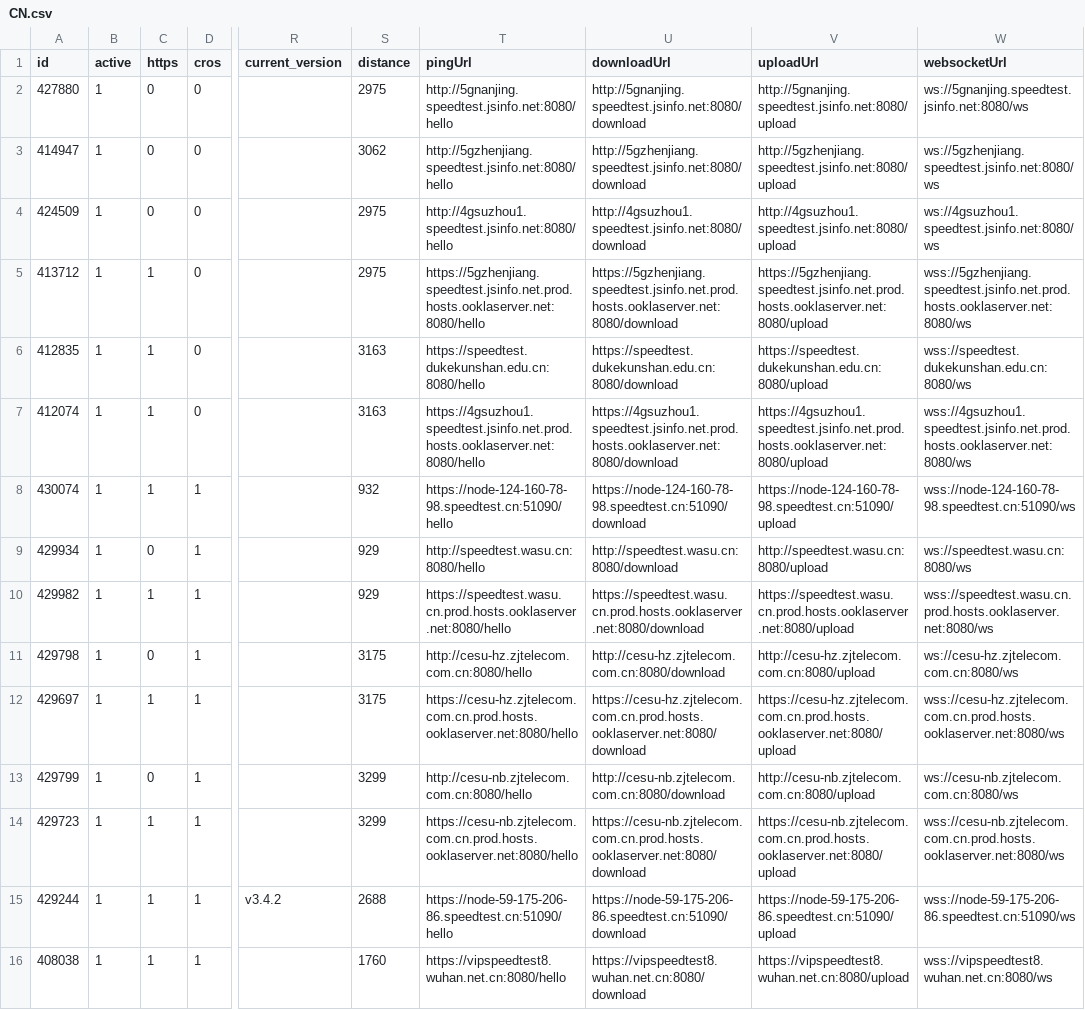
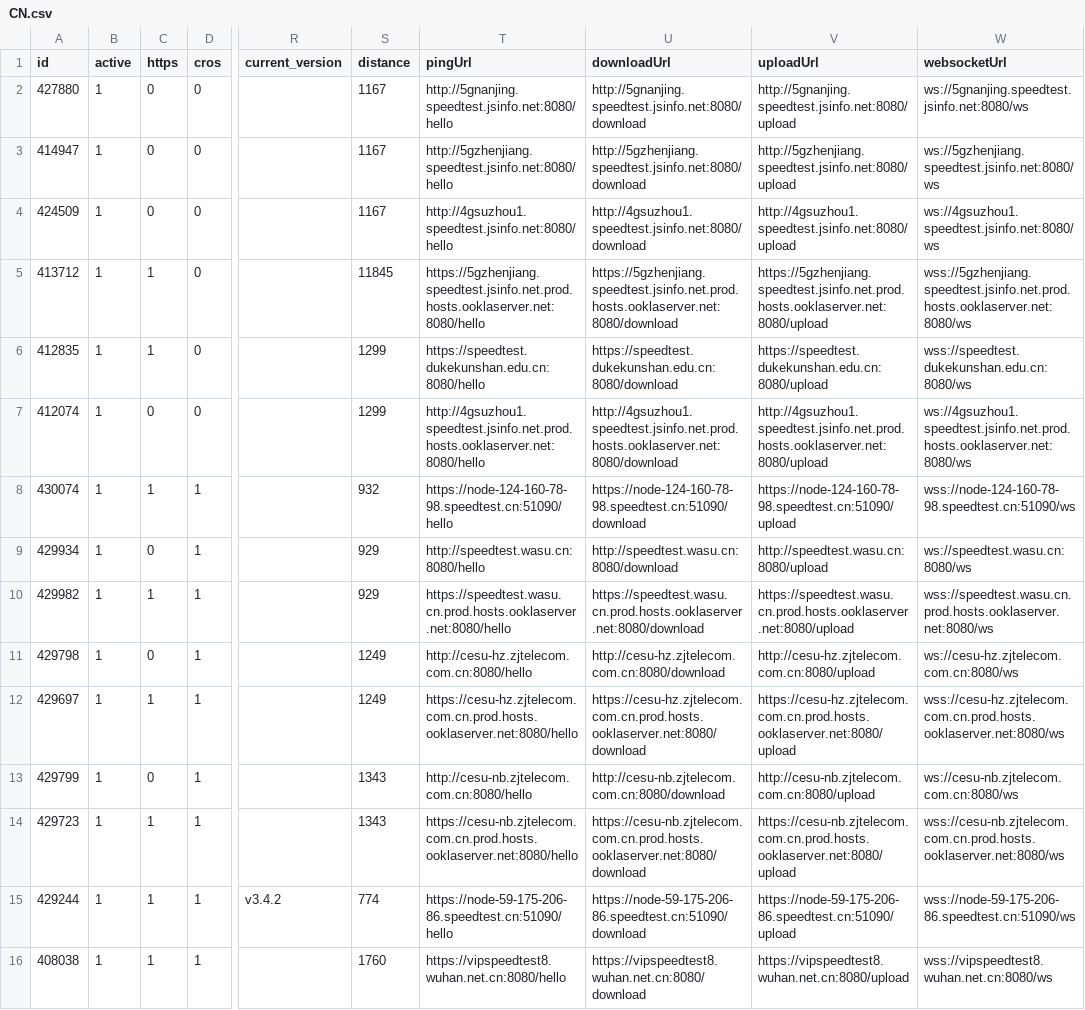
Before and after one commit to spiritLHLS/speedtest.cn-CN-ID, a CSV file: CN.csv, drawn as a sheet; only a part is shown, gaps mark what is left out; the diff covers the shown part only; the diff names each change by its address in the sheet, - before the commit and + after, or states it on an @@ line.

```diff
--- a/CN.csv
+++ b/CN.csv
-S2 (distance): 2975
+S2 (distance): 1167
-S3 (distance): 3062
+S3 (distance): 1167
-S4 (distance): 2975
+S4 (distance): 1167
-S5 (distance): 2975
+S5 (distance): 11845
-S6:S7 (distance): 3163
+S6:S7 (distance): 1299
-C7 (https): 1
+C7 (https): 0
-T7 (pingUrl): https://4gsuzhou1.speedtest.jsinfo.net.prod.hosts.ooklaserver.net:8080/hello
+T7 (pingUrl): http://4gsuzhou1.speedtest.jsinfo.net.prod.hosts.ooklaserver.net:8080/hello
-U7 (downloadUrl): https://4gsuzhou1.speedtest.jsinfo.net.prod.hosts.ooklaserver.net:8080/download
+U7 (downloadUrl): http://4gsuzhou1.speedtest.jsinfo.net.prod.hosts.ooklaserver.net:8080/download
-V7 (uploadUrl): https://4gsuzhou1.speedtest.jsinfo.net.prod.hosts.ooklaserver.net:8080/upload
+V7 (uploadUrl): http://4gsuzhou1.speedtest.jsinfo.net.prod.hosts.ooklaserver.net:8080/upload
-W7 (websocketUrl): wss://4gsuzhou1.speedtest.jsinfo.net.prod.hosts.ooklaserver.net:8080/ws
+W7 (websocketUrl): ws://4gsuzhou1.speedtest.jsinfo.net.prod.hosts.ooklaserver.net:8080/ws
-S11:S12 (distance): 3175
+S11:S12 (distance): 1249
-S13:S14 (distance): 3299
+S13:S14 (distance): 1343
-S15 (distance): 2688
+S15 (distance): 774
```
Also changed, not shown: 20 edited cells elsewhere in this file, mobile.csv, telecom.csv, 1 other file.
